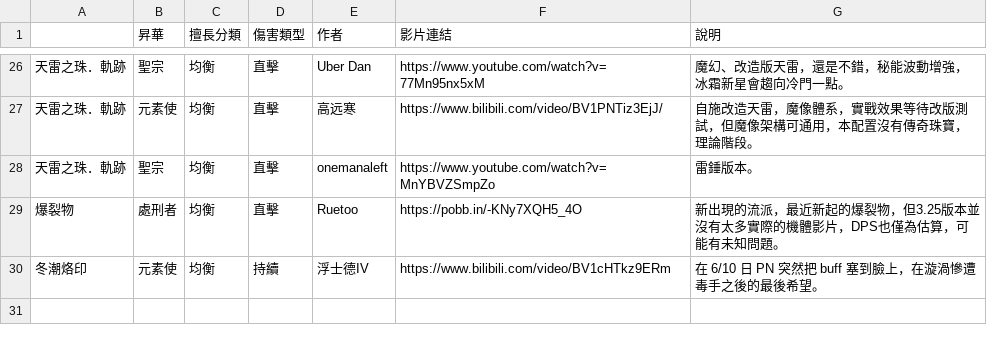
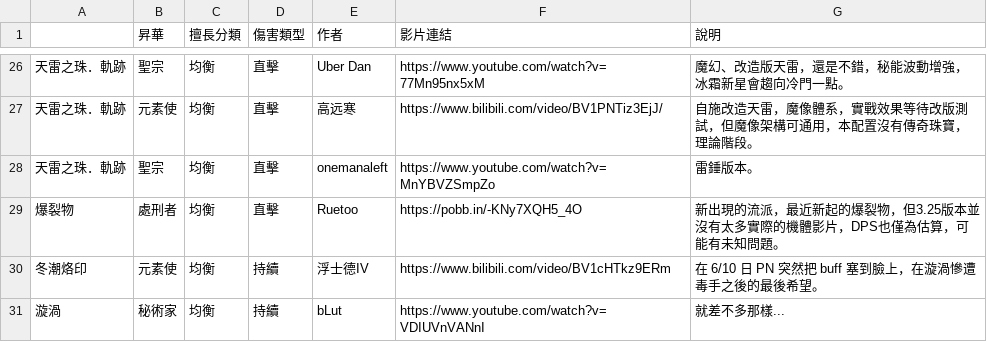
Before and after one commit to sab9527/sab9527.github.io, a CSV file: 3.26build/data.csv, drawn as a sheet; only a part is shown, gaps mark what is left out.

```diff
--- a/3.26build/data.csv
+++ b/3.26build/data.csv
@@ -30 +30,2 @@
 冬潮烙印,元素使,均衡,持續,浮士德IV,https://www.bilibili.com/video/BV1cHTkz9ERm,在 6/10 日 PN 突然把 buff 塞到臉上，在漩渦慘遭毒手之後的最後希望。
+漩渦,秘術家,均衡,持續,bLut,https://www.youtube.com/watch?v=VDIUVnVANnI,就差不多那樣...
```
